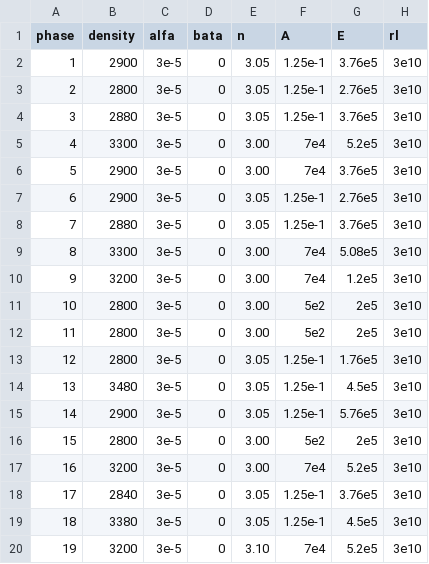
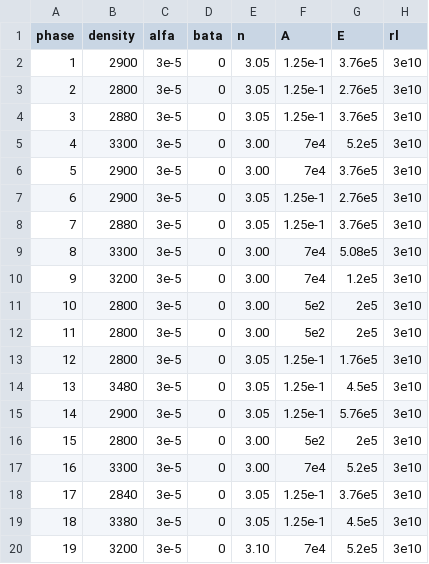
Before and after one commit to chingchenn/Flac-pthon, a CSV file: phase.csv, drawn as a sheet; only a part is shown; the diff names each change by its address in the sheet, - before the commit and + after, or states it on an @@ line.

Commit message:
update

```diff
--- a/phase.csv
+++ b/phase.csv
-B17 (density): 3200
+B17 (density): 3300
```
